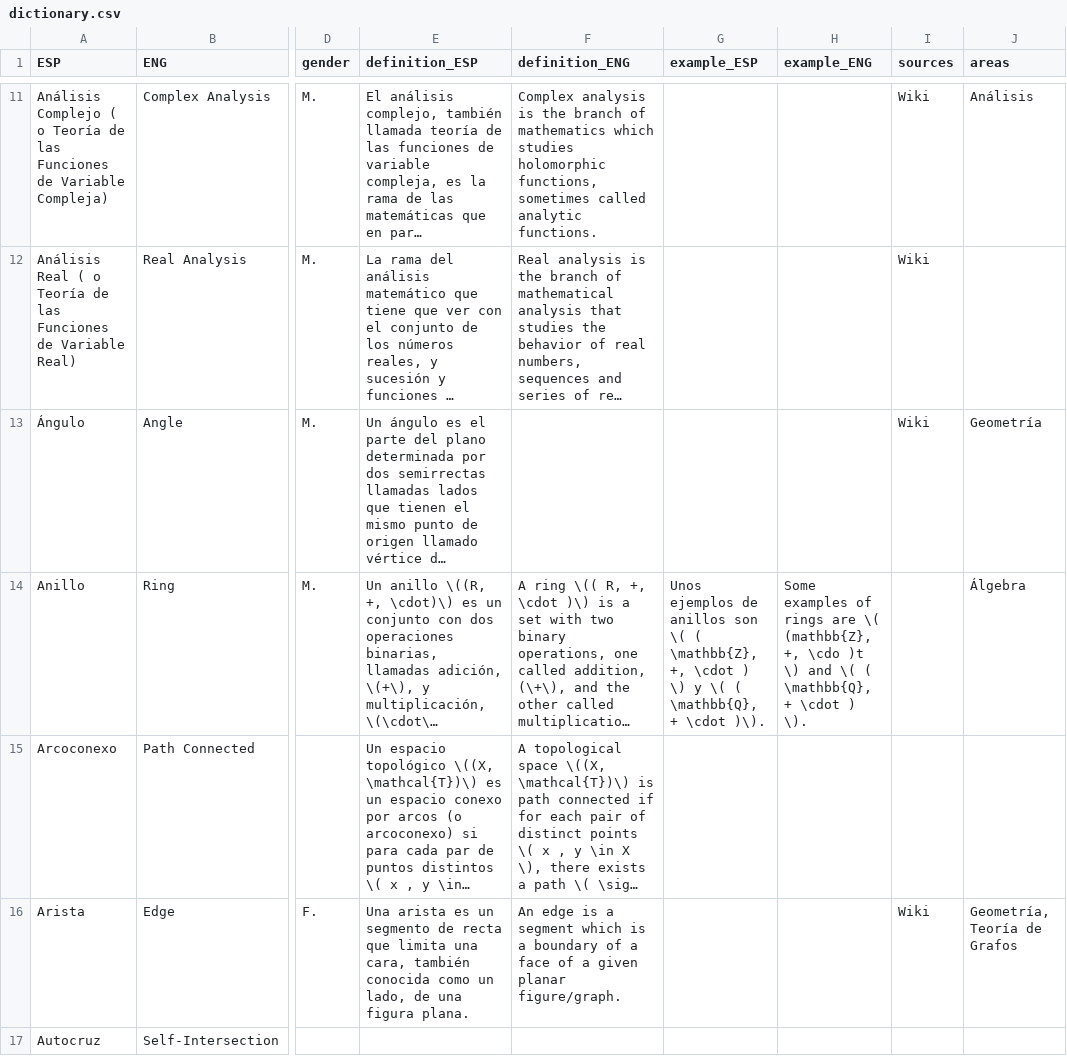
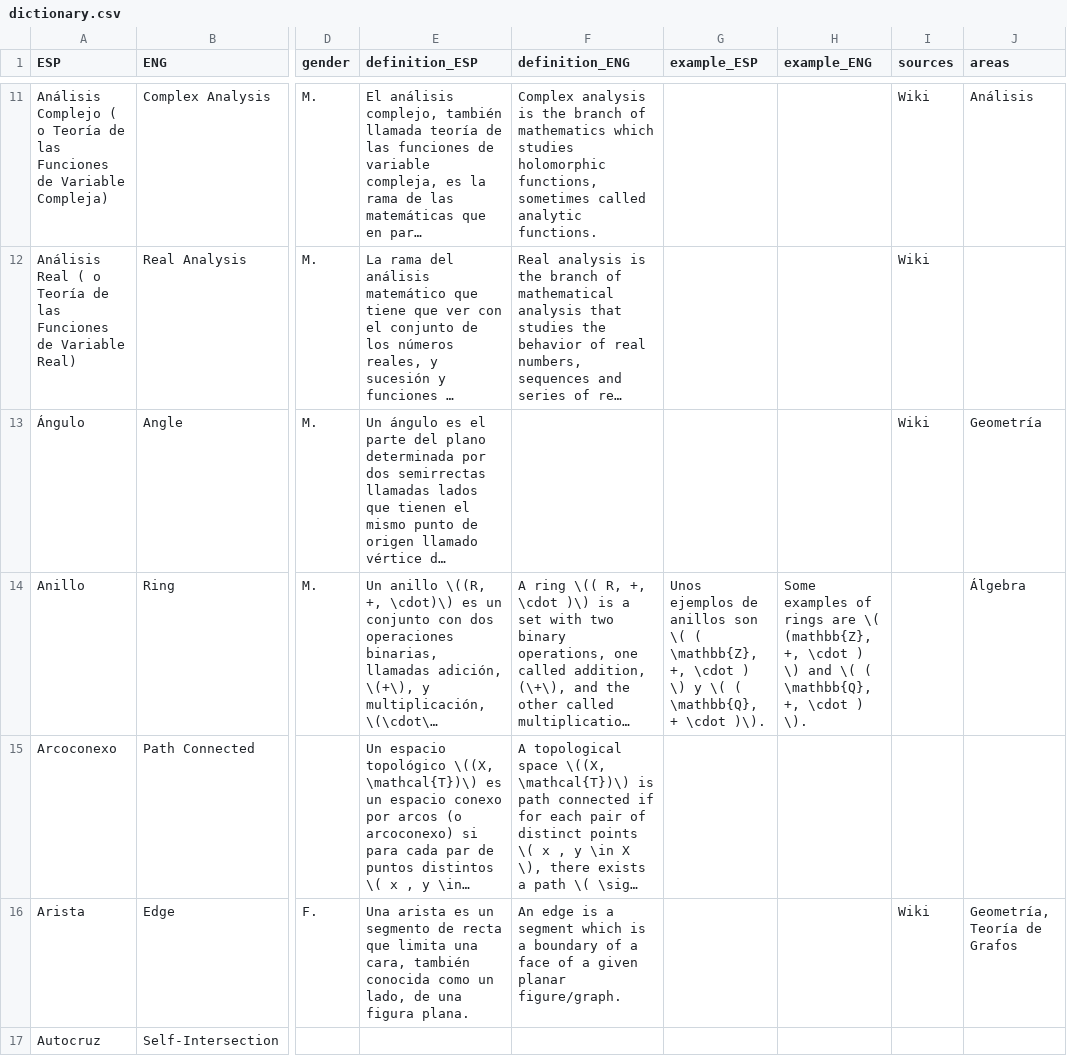
Before and after one commit to AldenMB/MateMath, a CSV file: dictionary.csv, drawn as a sheet; only a part is shown, gaps mark what is left out; long unchanged cells end in …; the diff covers the shown part only; the diff names each change by its address in the sheet, - before the commit and + after, or states it on an @@ line.

Commit message:
Update dictionary.csv

```diff
--- a/dictionary.csv
+++ b/dictionary.csv
-H14 (example_ENG): …(mathbb{Z}, +, \cdo )t \) and \( ( \mathbb{Q}, + \cdot )…
+H14 (example_ENG): …(mathbb{Z}, +, \cdot ) \) and \( ( \mathbb{Q}, +, \cdot )…
```
Also changed, not shown: 1 removed row and 5 edited cells elsewhere in this file.
